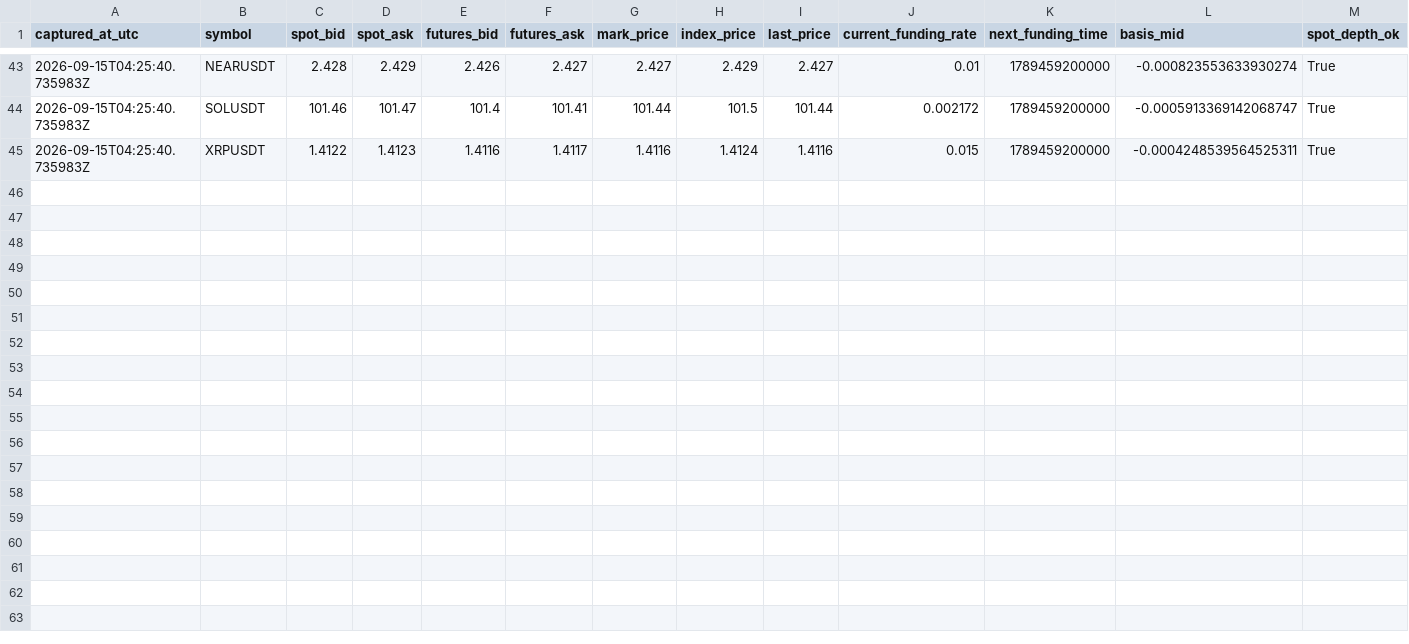
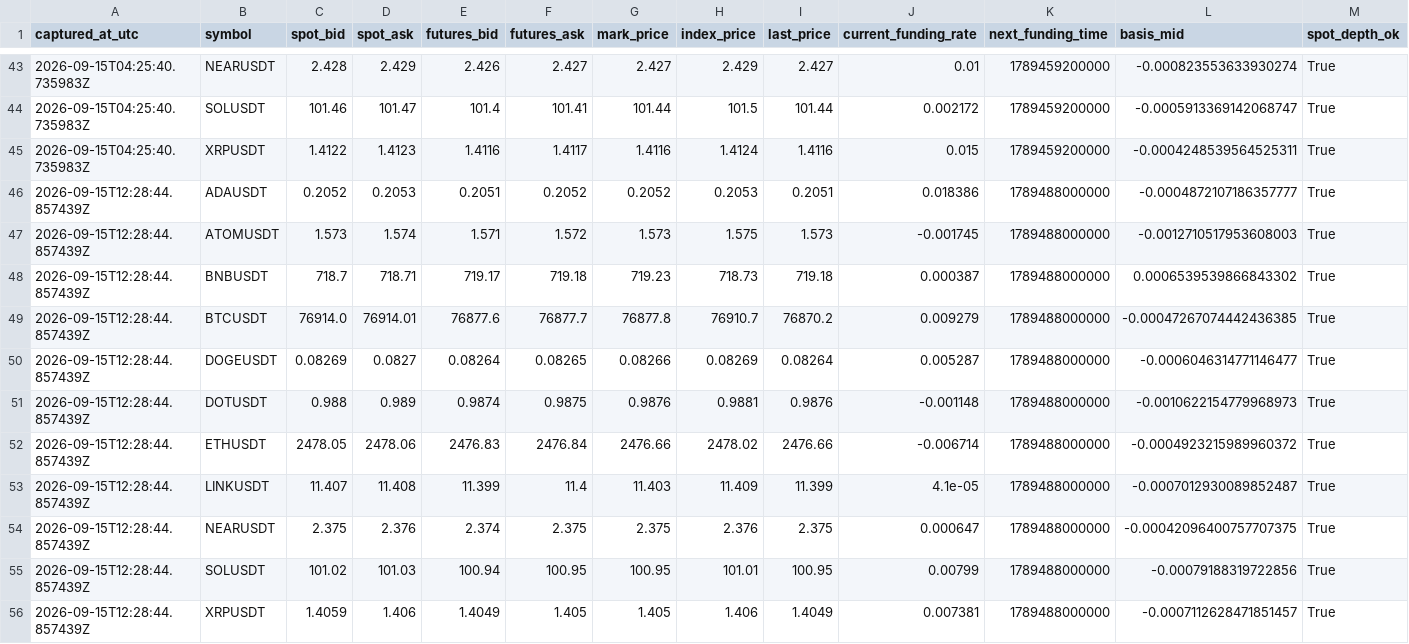
Before and after one commit to sirbob1998-eng/bitunix-paper-test, a CSV file: paper_test/market_snapshots.csv, drawn as a sheet; only a part is shown, gaps mark what is left out; rows hold the shown columns only; the diff names each change by its address in the sheet, - before the commit and + after, or states it on an @@ line.

```diff
--- a/paper_test/market_snapshots.csv
+++ b/paper_test/market_snapshots.csv
+row 46: 2026-09-15T12:28:44.857439Z | ADAUSDT | 0.2052 | 0.2053 | 0.2051 | 0.2052 | 0.2052 | 0.2053 | 0.2051 | 0.018386 | 1789488000000 | -0.0004872107186357777 | True
+row 47: 2026-09-15T12:28:44.857439Z | ATOMUSDT | 1.573 | 1.574 | 1.571 | 1.572 | 1.573 | 1.575 | 1.573 | -0.001745 | 1789488000000 | -0.0012710517953608003 | True
+row 48: 2026-09-15T12:28:44.857439Z | BNBUSDT | 718.7 | 718.71 | 719.17 | 719.18 | 719.23 | 718.73 | 719.18 | 0.000387 | 1789488000000 | 0.0006539539866843302 | True
+row 49: 2026-09-15T12:28:44.857439Z | BTCUSDT | 76914.0 | 76914.01 | 76877.6 | 76877.7 | 76877.8 | 76910.7 | 76870.2 | 0.009279 | 1789488000000 | -0.00047267074442436385 | True
+row 50: 2026-09-15T12:28:44.857439Z | DOGEUSDT | 0.08269 | 0.0827 | 0.08264 | 0.08265 | 0.08266 | 0.08269 | 0.08264 | 0.005287 | 1789488000000 | -0.0006046314771146477 | True
+row 51: 2026-09-15T12:28:44.857439Z | DOTUSDT | 0.988 | 0.989 | 0.9874 | 0.9875 | 0.9876 | 0.9881 | 0.9876 | -0.001148 | 1789488000000 | -0.0010622154779968973 | True
+row 52: 2026-09-15T12:28:44.857439Z | ETHUSDT | 2478.05 | 2478.06 | 2476.83 | 2476.84 | 2476.66 | 2478.02 | 2476.66 | -0.006714 | 1789488000000 | -0.0004923215989960372 | True
+row 53: 2026-09-15T12:28:44.857439Z | LINKUSDT | 11.407 | 11.408 | 11.399 | 11.4 | 11.403 | 11.409 | 11.399 | 4.1e-05 | 1789488000000 | -0.0007012930089852487 | True
+row 54: 2026-09-15T12:28:44.857439Z | NEARUSDT | 2.375 | 2.376 | 2.374 | 2.375 | 2.375 | 2.376 | 2.375 | 0.000647 | 1789488000000 | -0.00042096400757707375 | True
+row 55: 2026-09-15T12:28:44.857439Z | SOLUSDT | 101.02 | 101.03 | 100.94 | 100.95 | 100.95 | 101.01 | 100.95 | 0.00799 | 1789488000000 | -0.00079188319722856 | True
+row 56: 2026-09-15T12:28:44.857439Z | XRPUSDT | 1.4059 | 1.406 | 1.4049 | 1.405 | 1.405 | 1.406 | 1.4049 | 0.007381 | 1789488000000 | -0.0007112628471851457 | True
```
Also changed, not shown: paper_test/funding.csv, paper_test/snapshots.csv, 1 other file.
